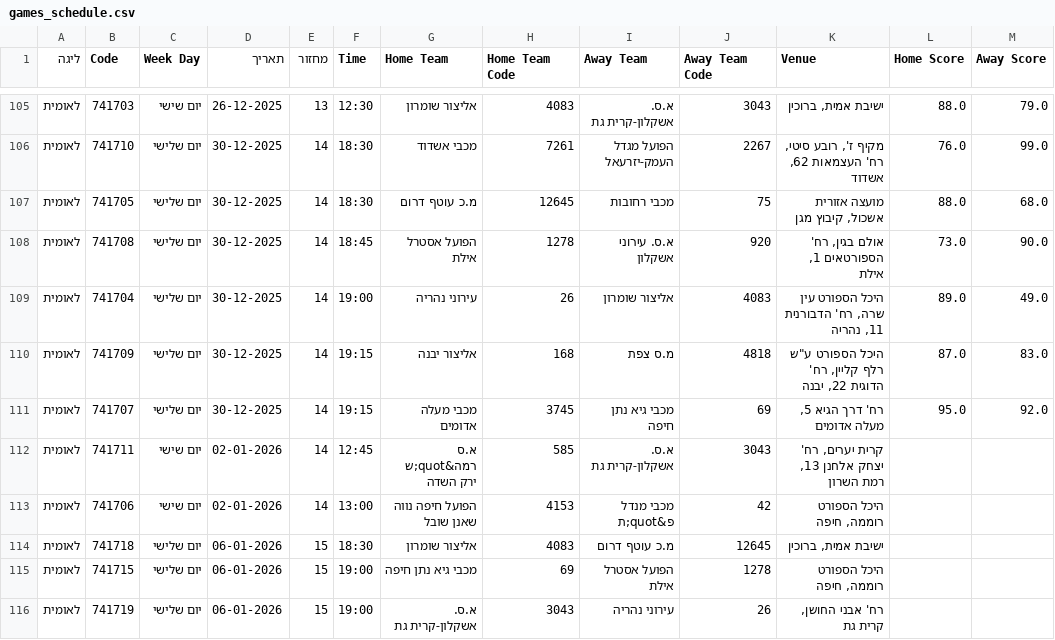
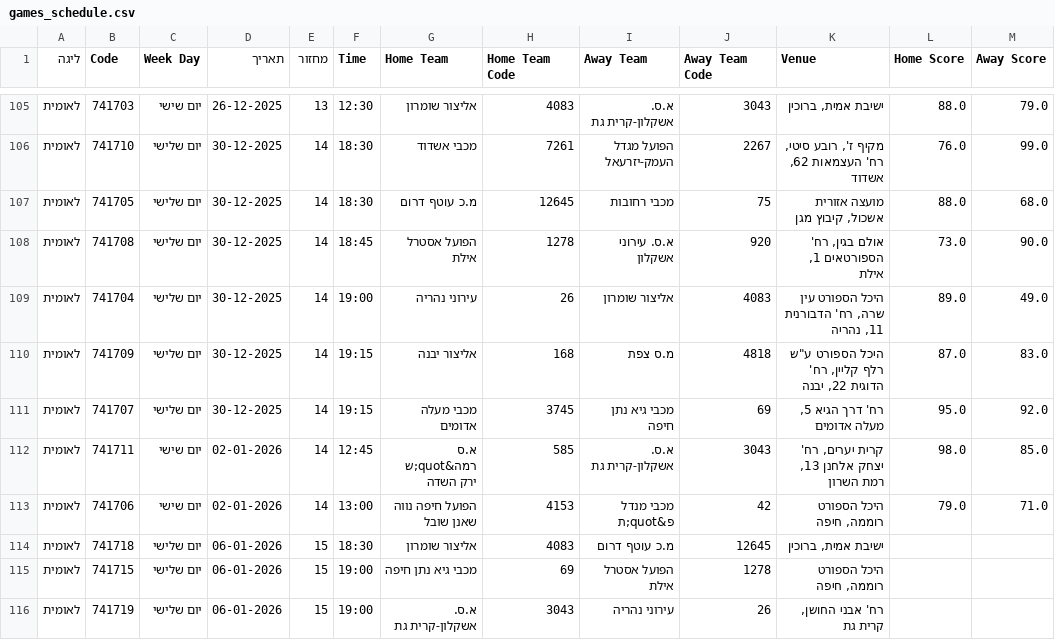
Before and after one commit to navonn3/leumit_db, a CSV file: data/leumit/leumit_games/games_schedule.csv, drawn as a sheet; only a part is shown, gaps mark what is left out.

```diff
--- a/data/leumit/leumit_games/games_schedule.csv
+++ b/data/leumit/leumit_games/games_schedule.csv
@@ -111,4 +111,4 @@
 לאומית,741707,יום שלישי,30-12-2025,14,19:15,מכבי מעלה אדומים,3745,מכבי גיא נתן חיפה,69,"רח' דרך הגיא 5, מעלה אדומים",95.0,92.0
-לאומית,741711,יום שישי,02-01-2026,14,12:45,א.ס רמה&quot;ש ירק השדה,585,א.ס. אשקלון-קרית גת,3043,"קרית יערים, רח' יצחק אלחנן 13, רמת השרון",,
-לאומית,741706,יום שישי,02-01-2026,14,13:00,הפועל חיפה נווה שאנן שובל,4153,מכבי מנדל פ&quot;ת,42,"היכל הספורט רוממה, חיפה",,
+לאומית,741711,יום שישי,02-01-2026,14,12:45,א.ס רמה&quot;ש ירק השדה,585,א.ס. אשקלון-קרית גת,3043,"קרית יערים, רח' יצחק אלחנן 13, רמת השרון",98.0,85.0
+לאומית,741706,יום שישי,02-01-2026,14,13:00,הפועל חיפה נווה שאנן שובל,4153,מכבי מנדל פ&quot;ת,42,"היכל הספורט רוממה, חיפה",79.0,71.0
 לאומית,741718,יום שלישי,06-01-2026,15,18:30,אליצור שומרון,4083,מ.כ עוטף דרום,12645,"ישיבת אמית, ברוכין",,
```
Also changed, not shown: data/leumit/leumit_games/game_quarters.csv, data/leumit/leumit_games/game_team_stats.csv, 7 other files.
